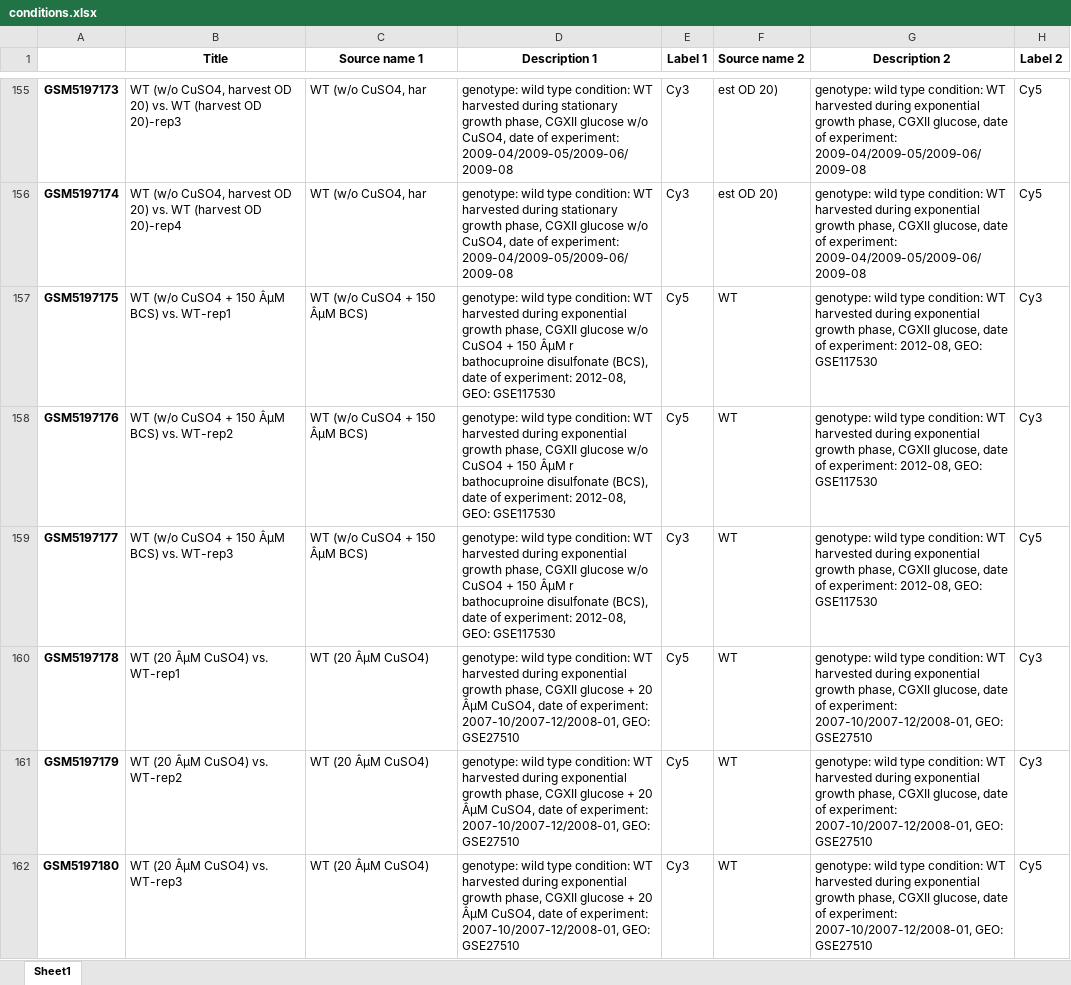
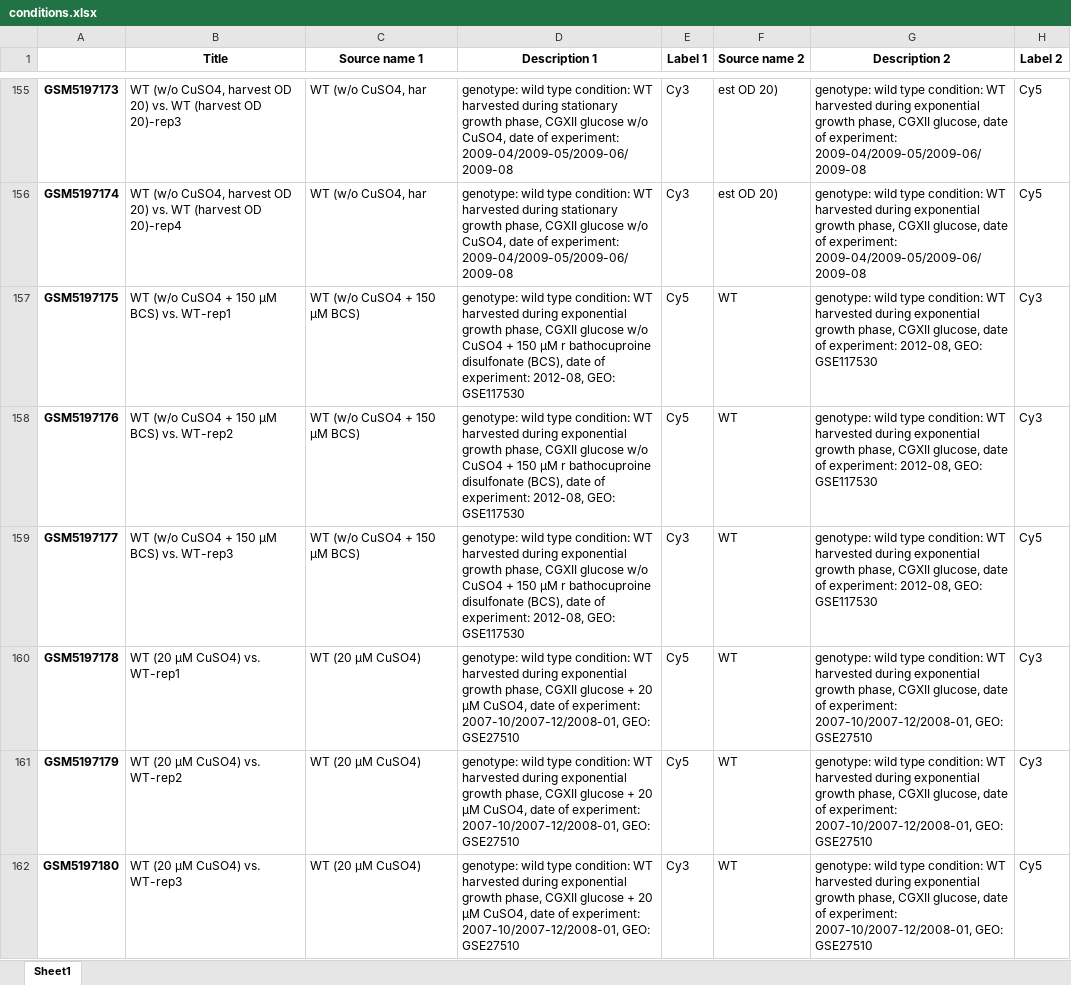
Before and after one commit to XuwenAmyLou/modulome-C_Glutamicum_Microarray_clean, an Excel workbook: 2_Condition_Extraction/conditions.xlsx, sheet Sheet1, drawn as a sheet; only a part is shown, gaps mark what is left out; values as stored, in another font and other column widths than the file's, no borders; the diff covers the shown part only; the diff names each change by its address in the sheet, - before the commit and + after, or states it on an @@ line.

```diff
--- a/2_Condition_Extraction/conditions.xlsx (sheet Sheet1)
+++ b/2_Condition_Extraction/conditions.xlsx (sheet Sheet1)
-B157 (Title): WT (w/o CuSO4 + 150 ÂµM BCS) vs. WT-rep1
+B157 (Title): WT (w/o CuSO4 + 150 µM BCS) vs. WT-rep1
-C157:C159 (Source name 1): WT (w/o CuSO4 + 150 ÂµM BCS)
+C157:C159 (Source name 1): WT (w/o CuSO4 + 150 µM BCS)
-D157:D159 (Description 1): …+ 150 ÂµM r bathocuproine…
+D157:D159 (Description 1): …+ 150 µM r bathocuproine…
-B158 (Title): WT (w/o CuSO4 + 150 ÂµM BCS) vs. WT-rep2
+B158 (Title): WT (w/o CuSO4 + 150 µM BCS) vs. WT-rep2
-B159 (Title): WT (w/o CuSO4 + 150 ÂµM BCS) vs. WT-rep3
+B159 (Title): WT (w/o CuSO4 + 150 µM BCS) vs. WT-rep3
-B160 (Title): WT (20 ÂµM CuSO4) vs. WT-rep1
+B160 (Title): WT (20 µM CuSO4) vs. WT-rep1
-C160:C162 (Source name 1): WT (20 ÂµM CuSO4)
+C160:C162 (Source name 1): WT (20 µM CuSO4)
-D160:D162 (Description 1): …+ 20 ÂµM CuSO4, date…
+D160:D162 (Description 1): …+ 20 µM CuSO4, date…
-B161 (Title): WT (20 ÂµM CuSO4) vs. WT-rep2
+B161 (Title): WT (20 µM CuSO4) vs. WT-rep2
-B162 (Title): WT (20 ÂµM CuSO4) vs. WT-rep3
+B162 (Title): WT (20 µM CuSO4) vs. WT-rep3
```
Also changed, not shown: 858 edited cells elsewhere in this sheet, 7 other files.
